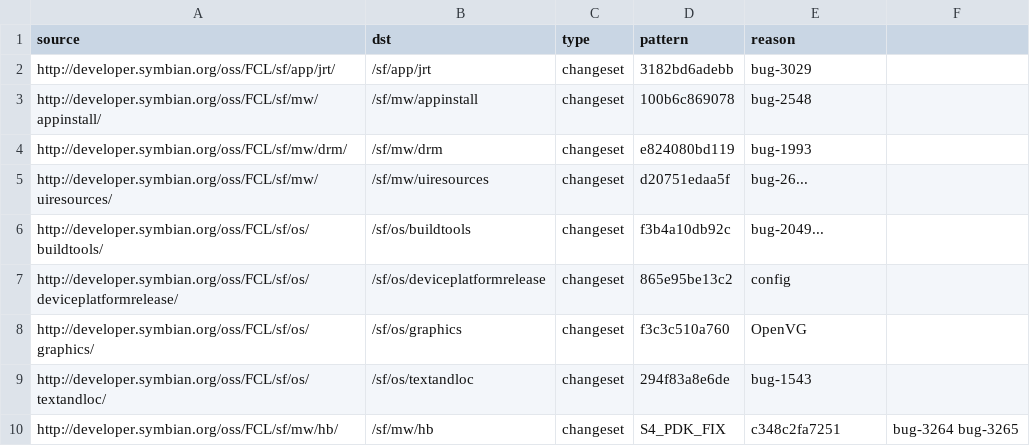
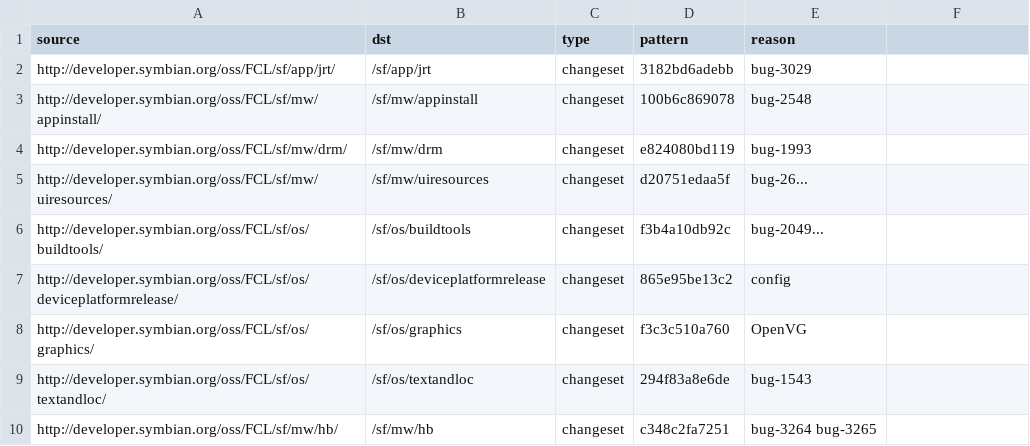
Before and after one commit to fedor4ever/buildmanifest, a CSV file: S4_PDK_FIX.csv, drawn as a sheet.

Commit message:
Oops - get the syntax right

```diff
--- a/S4_PDK_FIX.csv
+++ b/S4_PDK_FIX.csv
@@ -9,2 +9,2 @@ http://developer.symbian.org/oss/FCL/sf/os/graphics/,/sf/os/graphics,changeset,f
 http://developer.symbian.org/oss/FCL/sf/os/textandloc/,/sf/os/textandloc,changeset,294f83a8e6de,bug-1543
-http://developer.symbian.org/oss/FCL/sf/mw/hb/,/sf/mw/hb,changeset,S4_PDK_FIX,c348c2fa7251,bug-3264 bug-3265
+http://developer.symbian.org/oss/FCL/sf/mw/hb/,/sf/mw/hb,changeset,c348c2fa7251,bug-3264 bug-3265
```
